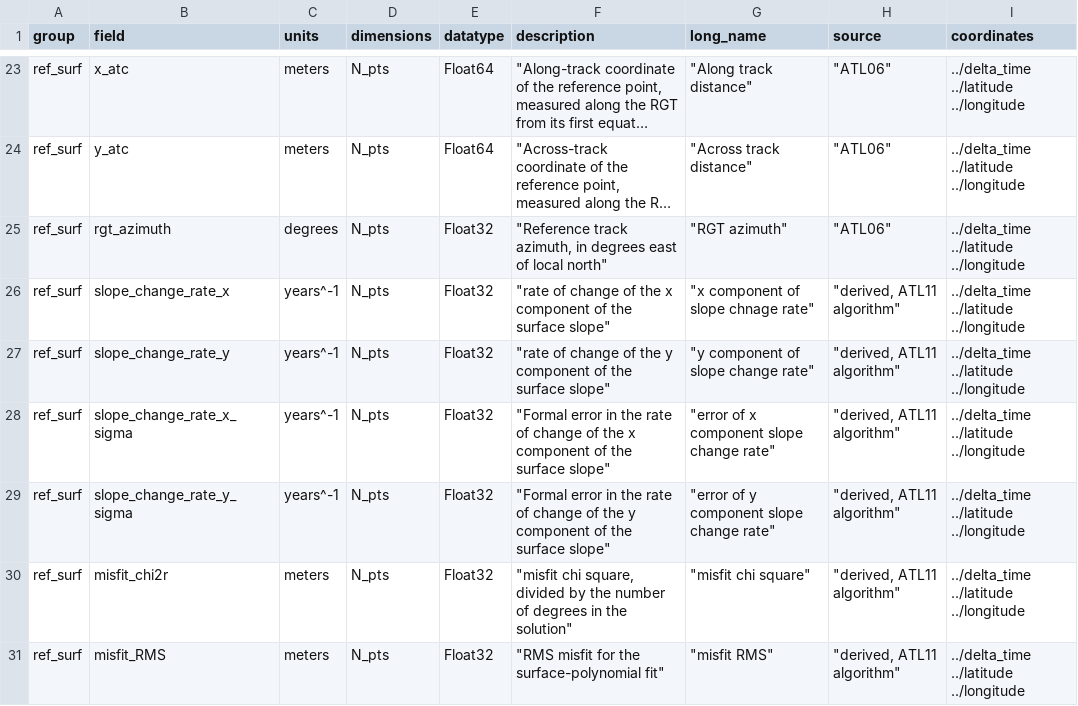
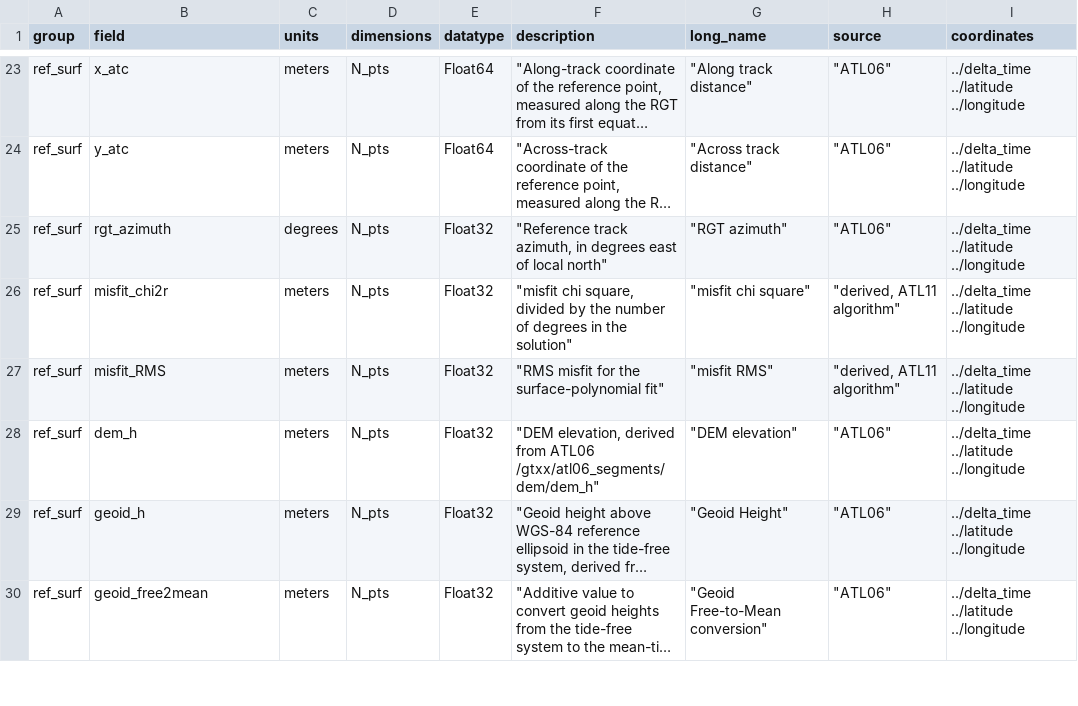
Before and after one commit to suzanne64/ATL11, a CSV file: ATL11/package_data/ATL11_output_attrs.csv, drawn as a sheet; only a part is shown, gaps mark what is left out; the shorter side is filled out with more unchanged rows; long unchanged cells end in …; the diff names each change by its address in the sheet, - before the commit and + after, or states it on an @@ line.

Commit message:
ATL11/package_data/ATL11_output_attrs.csv: scrub slope-change datasets

```diff
--- a/ATL11/package_data/ATL11_output_attrs.csv
+++ b/ATL11/package_data/ATL11_output_attrs.csv
-row 26: ref_surf | slope_change_rate_x | years^-1 | N_pts | Float32 | "rate of change of the x component of the surface slope" | "x component of slope chnage rate" | "derived, ATL11 algorithm" | ../delta_time ../latitude ../longitude
-row 27: ref_surf | slope_change_rate_y | years^-1 | N_pts | Float32 | "rate of change of the y component of the surface slope" | "y component of slope change rate" | "derived, ATL11 algorithm" | ../delta_time ../latitude ../longitude
-row 28: ref_surf | slope_change_rate_x_sigma | years^-1 | N_pts | Float32 | "Formal error in the rate of change of the x component of the surface slope" | "error of x component slope change rate" | "derived, ATL11 algorithm" | ../delta_time ../latitude ../longitude
-row 29: ref_surf | slope_change_rate_y_sigma | years^-1 | N_pts | Float32 | "Formal error in the rate of change of the y component of the surface slope" | "error of y component slope change rate" | "derived, ATL11 algorithm" | ../delta_time ../latitude ../longitude
```
